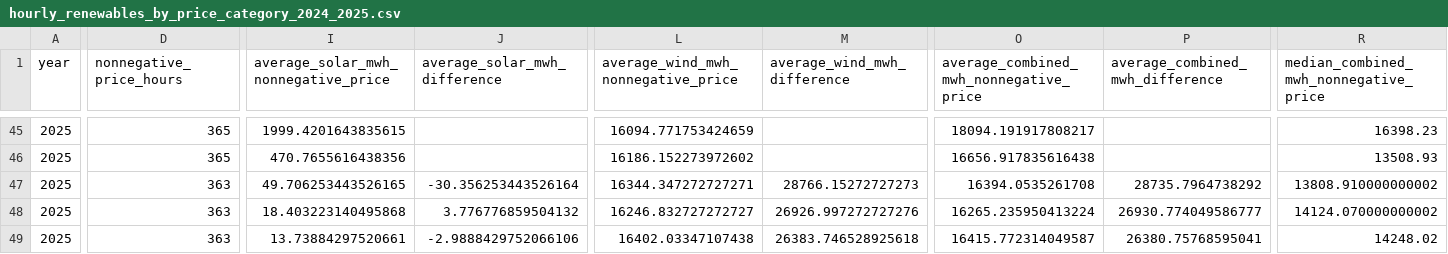
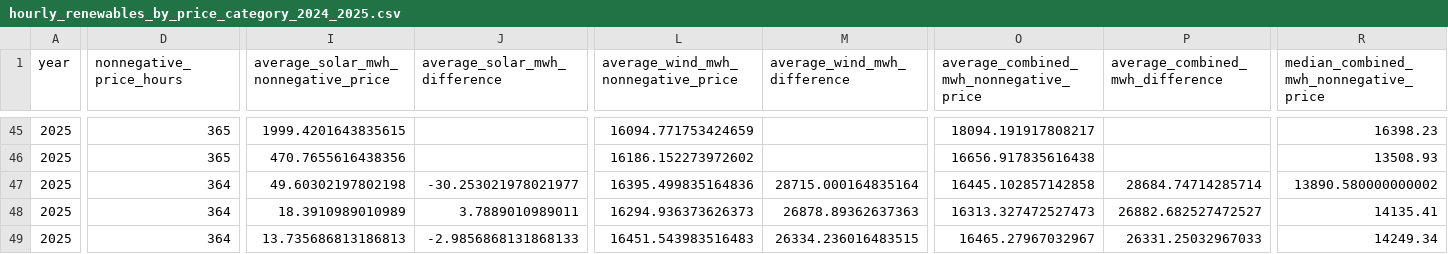
Before and after one commit to aliakbarda/GridSignal, a CSV file: docs/hourly_renewables_by_price_category_2024_2025.csv, drawn as a sheet; only a part is shown, gaps mark what is left out; the diff covers the shown part only; the diff names each change by its address in the sheet, - before the commit and + after, or states it on an @@ line.

```diff
--- a/docs/hourly_renewables_by_price_category_2024_2025.csv
+++ b/docs/hourly_renewables_by_price_category_2024_2025.csv
-D47:D49 (nonnegative_price_hours): 363
+D47:D49 (nonnegative_price_hours): 364
-I47: 49.706253443526165
+I47: 49.60302197802198
-J47 (average_solar_mwh_difference): -30.356253443526164
+J47 (average_solar_mwh_difference): -30.253021978021977
-L47: 16344.347272727271
+L47: 16395.499835164836
-M47 (average_wind_mwh_difference): 28766.15272727273
+M47 (average_wind_mwh_difference): 28715.000164835164
-O47: 16394.0535261708
+O47: 16445.102857142858
-P47 (average_combined_mwh_difference): 28735.7964738292
+P47 (average_combined_mwh_difference): 28684.74714285714
-R47: 13808.910000000002
+R47: 13890.580000000002
-I48: 18.403223140495868
+I48: 18.3910989010989
-J48 (average_solar_mwh_difference): 3.776776859504132
+J48 (average_solar_mwh_difference): 3.7889010989011
-L48: 16246.832727272727
+L48: 16294.936373626373
-M48 (average_wind_mwh_difference): 26926.997272727276
+M48 (average_wind_mwh_difference): 26878.89362637363
-O48: 16265.235950413224
+O48: 16313.327472527473
-P48 (average_combined_mwh_difference): 26930.774049586777
+P48 (average_combined_mwh_difference): 26882.682527472527
-R48: 14124.070000000002
+R48: 14135.41
-I49: 13.73884297520661
+I49: 13.735686813186813
-J49 (average_solar_mwh_difference): -2.9888429752066106
+J49 (average_solar_mwh_difference): -2.9856868131868133
-L49: 16402.03347107438
+L49: 16451.543983516483
-M49 (average_wind_mwh_difference): 26383.746528925618
+M49 (average_wind_mwh_difference): 26334.236016483515
-O49: 16415.772314049587
+O49: 16465.27967032967
-P49 (average_combined_mwh_difference): 26380.75768595041
+P49 (average_combined_mwh_difference): 26331.25032967033
-R49: 14248.02
+R49: 14249.34
```
Also changed, not shown: 3 edited cells elsewhere in this file, docs/hourly_negative_price_frequency_2024_2025.csv, docs/hourly_solar_by_price_category_2024_2025.csv, 18 other files.
